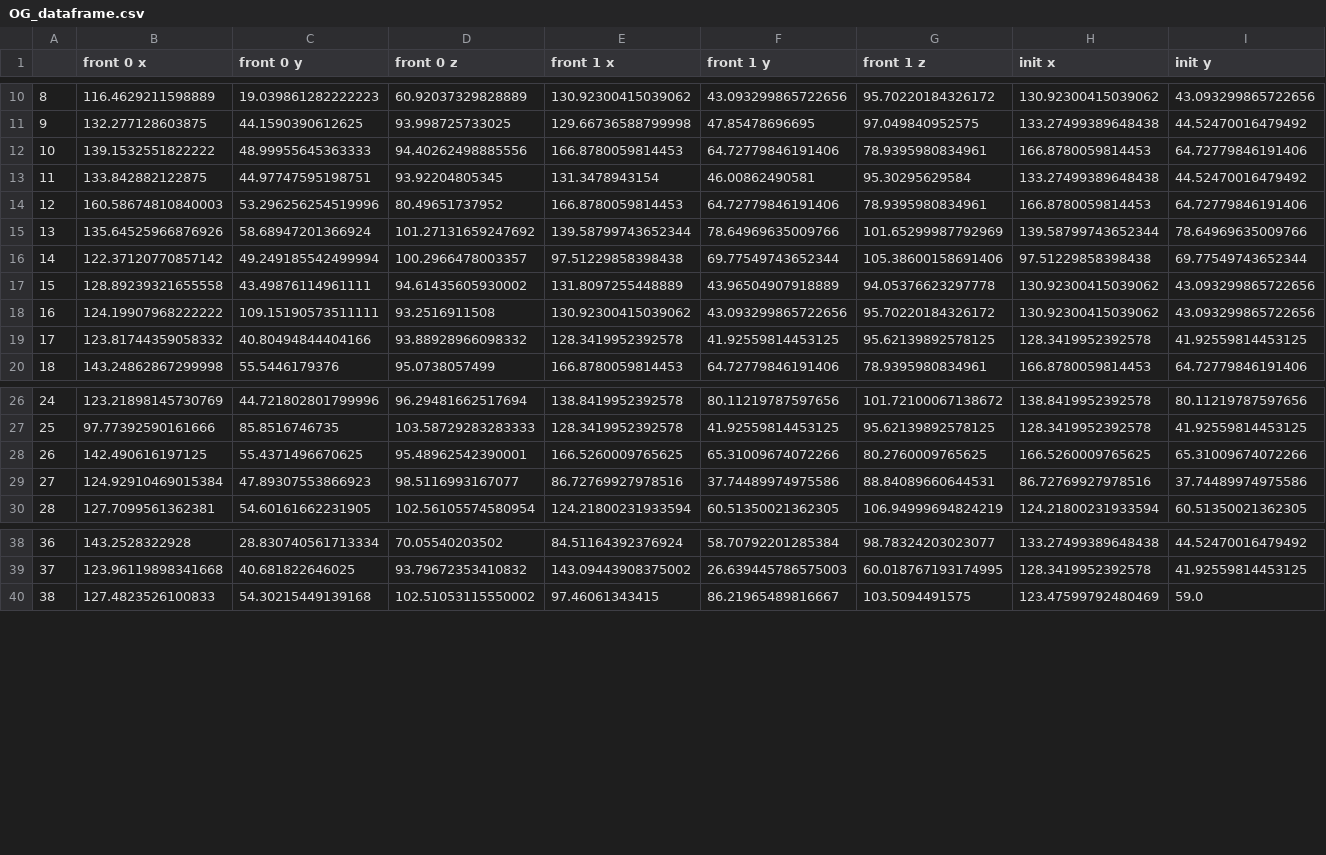
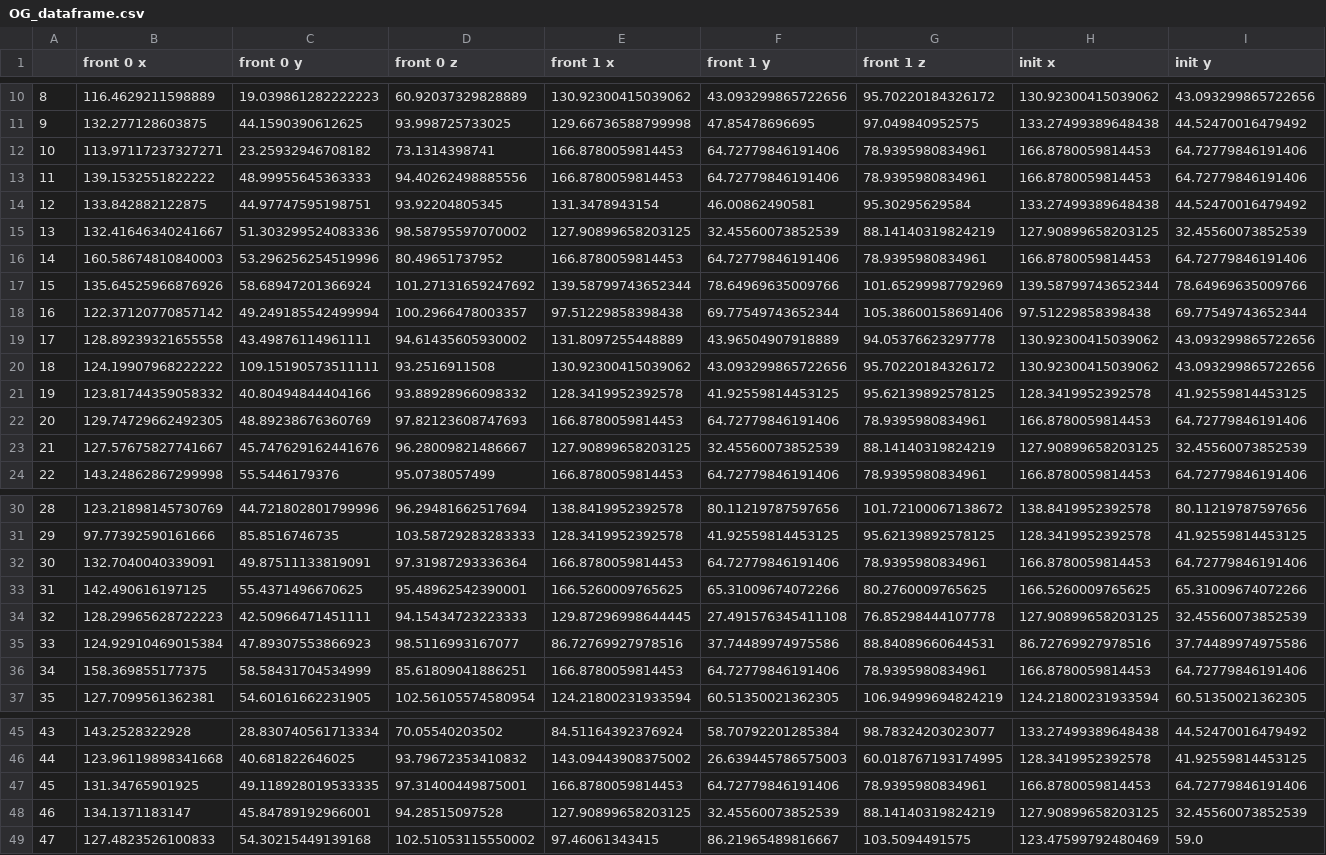
Before and after one commit to jakehirst/sfx_ML, a CSV file: Feature_gathering/OG_dataframe.csv, drawn as a sheet; only a part is shown, gaps mark what is left out; addresses are those after the commit; rows hold the shown columns only; the diff names each change by its address in the sheet, - before the commit and + after, or states it on an @@ line.

```diff
--- a/Feature_gathering/OG_dataframe.csv
+++ b/Feature_gathering/OG_dataframe.csv
+row 12: 10 | 113.97117237327271 | 23.25932946708182 | 73.1314398741 | 166.8780059814453 | 64.72779846191406 | 78.9395980834961 | 166.8780059814453 | 64.72779846191406
@@ column A renumbered from row 13 down @@
+row 15: 13 | 132.41646340241667 | 51.303299524083336 | 98.58795597070002 | 127.90899658203125 | 32.45560073852539 | 88.14140319824219 | 127.90899658203125 | 32.45560073852539
+row 22: 20 | 129.74729662492305 | 48.89238676360769 | 97.82123608747693 | 166.8780059814453 | 64.72779846191406 | 78.9395980834961 | 166.8780059814453 | 64.72779846191406
+row 23: 21 | 127.57675827741667 | 45.747629162441676 | 96.28009821486667 | 127.90899658203125 | 32.45560073852539 | 88.14140319824219 | 127.90899658203125 | 32.45560073852539
+row 32: 30 | 132.7040040339091 | 49.87511133819091 | 97.31987293336364 | 166.8780059814453 | 64.72779846191406 | 78.9395980834961 | 166.8780059814453 | 64.72779846191406
+row 34: 32 | 128.29965628722223 | 42.50966471451111 | 94.15434723223333 | 129.87296998644445 | 27.491576345411108 | 76.85298444107778 | 127.90899658203125 | 32.45560073852539
+row 36: 34 | 158.369855177375 | 58.58431704534999 | 85.61809041886251 | 166.8780059814453 | 64.72779846191406 | 78.9395980834961 | 166.8780059814453 | 64.72779846191406
+row 47: 45 | 131.34765901925 | 49.118928019533335 | 97.31400449875001 | 166.8780059814453 | 64.72779846191406 | 78.9395980834961 | 166.8780059814453 | 64.72779846191406
+row 48: 46 | 134.1371183147 | 45.84789192966001 | 94.28515097528 | 127.90899658203125 | 32.45560073852539 | 88.14140319824219 | 127.90899658203125 | 32.45560073852539
```
Also changed, not shown: Feature_gathering/OG_dataframe_cartesian.csv.
